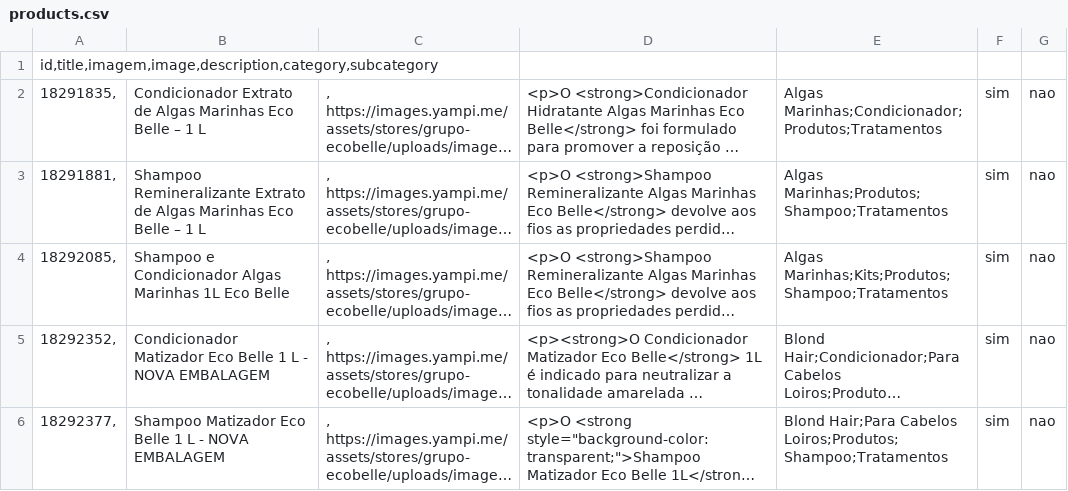
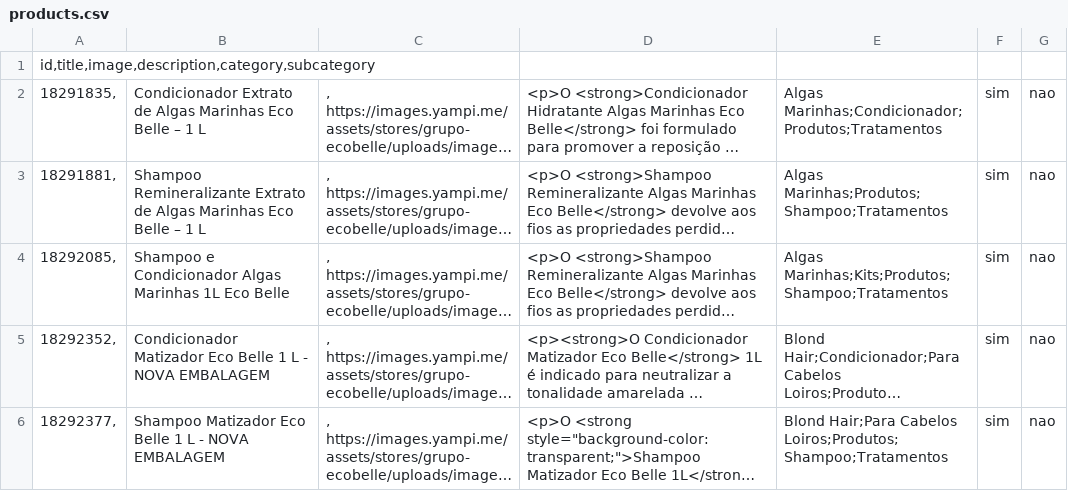
Before and after one commit to robertinho33/site-alphaglam, a CSV file: controllers/products.csv, drawn as a sheet; only a part is shown; long unchanged cells end in …; the diff names each change by its address in the sheet, - before the commit and + after, or states it on an @@ line.

Commit message:
Update products.csv

```diff
--- a/controllers/products.csv
+++ b/controllers/products.csv
-A1: id,title,imagem,image,description,category,subcategory
+A1: id,title,image,description,category,subcategory
```
